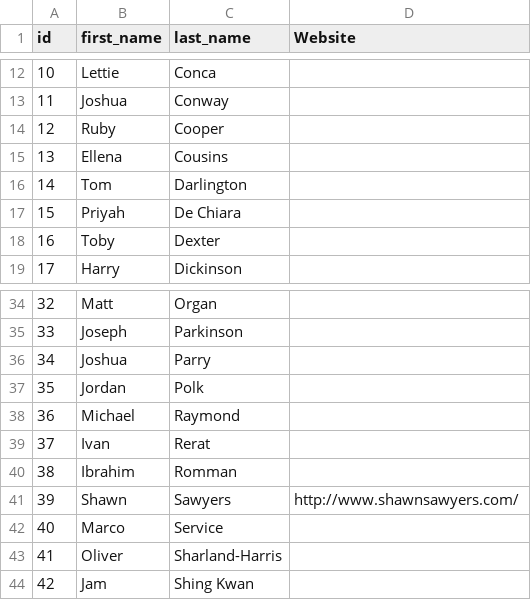
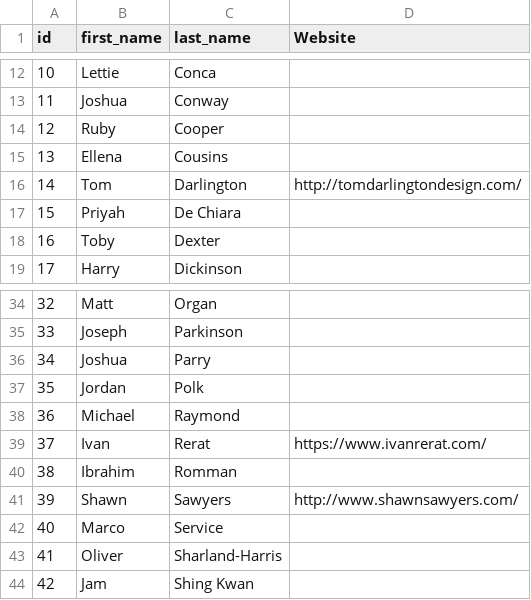
Before and after one commit to awesomephant/gdc2018-website, a CSV file: _data/names.csv, drawn as a sheet; only a part is shown, gaps mark what is left out.

```diff
--- a/_data/names.csv
+++ b/_data/names.csv
@@ -15,3 +15,3 @@ id,first_name,last_name,Website
 13,Ellena,Cousins,
-14,Tom,Darlington,
+14,Tom,Darlington,http://tomdarlingtondesign.com/
 15,Priyah,De Chiara,
@@ -38,3 +38,3 @@ id,first_name,last_name,Website
 36,Michael,Raymond,
-37,Ivan,Rerat,
+37,Ivan,Rerat,https://www.ivanrerat.com/
 38,Ibrahim,Romman,
```
Also changed, not shown: _data/images.csv, 10 other files.
